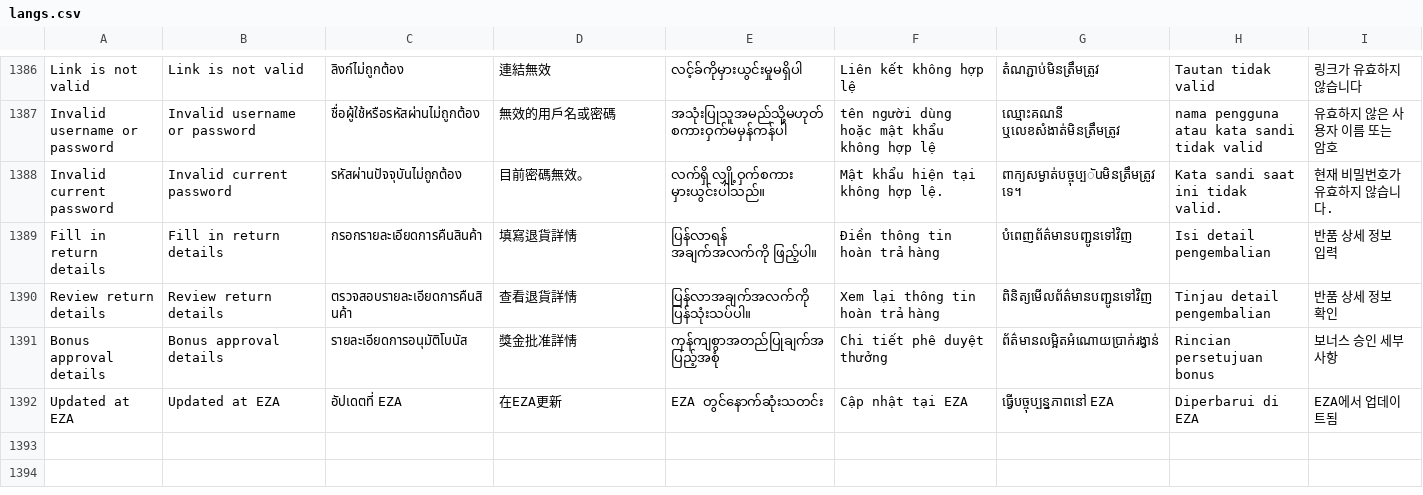
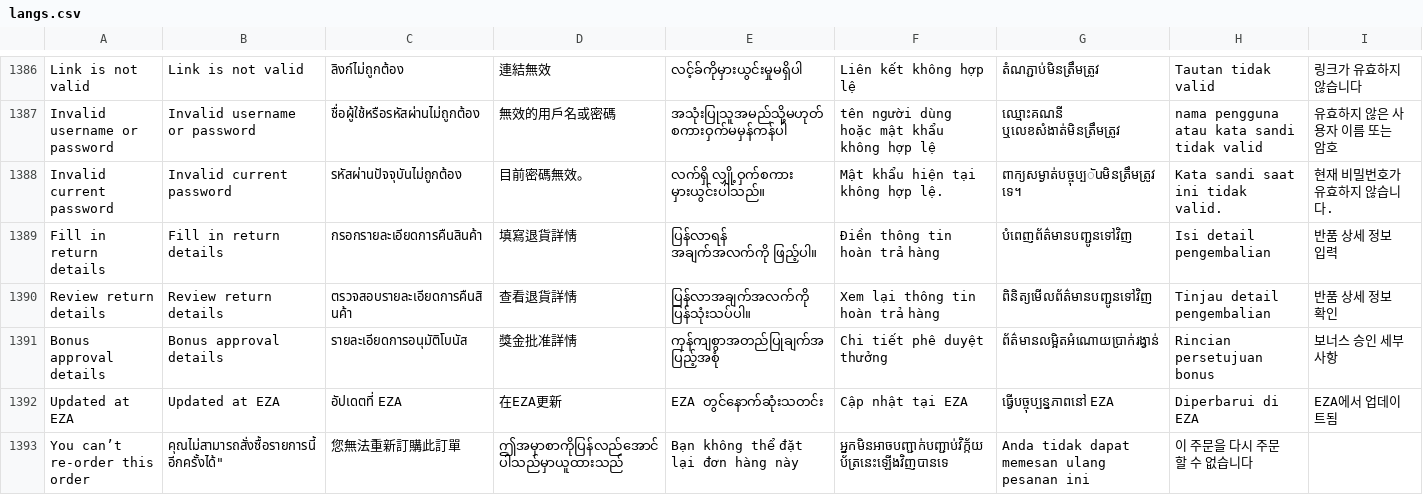
Before and after one commit to ramprasadbhagat/EZRX-, a CSV file: assets/langs/langs.csv, drawn as a sheet; only a part is shown, gaps mark what is left out; the diff names each change by its address in the sheet, - before the commit and + after, or states it on an @@ line.

```diff
--- a/assets/langs/langs.csv
+++ b/assets/langs/langs.csv
+row 1393: You can’t re-order this order | คุณไม่สามารถสั่งซื้อรายการนี้อีกครั้งได้" | 您無法重新訂購此訂單 | ဤအမှာစာကိုပြန်လည်အောင်ပါသည်မှာယူထားသည် | Bạn không thể đặt lại đơn hàng này | អ្នកមិនអាចបញ្ជាក់បញ្ជាប់វិក្ក័យប័ត្រនេះឡើងវិញបានទេ | Anda tidak dapat memesan ulang pesanan ini | 이 주문을 다시 주문할 수 없습니다
```
Also changed, not shown: 18 other files.
